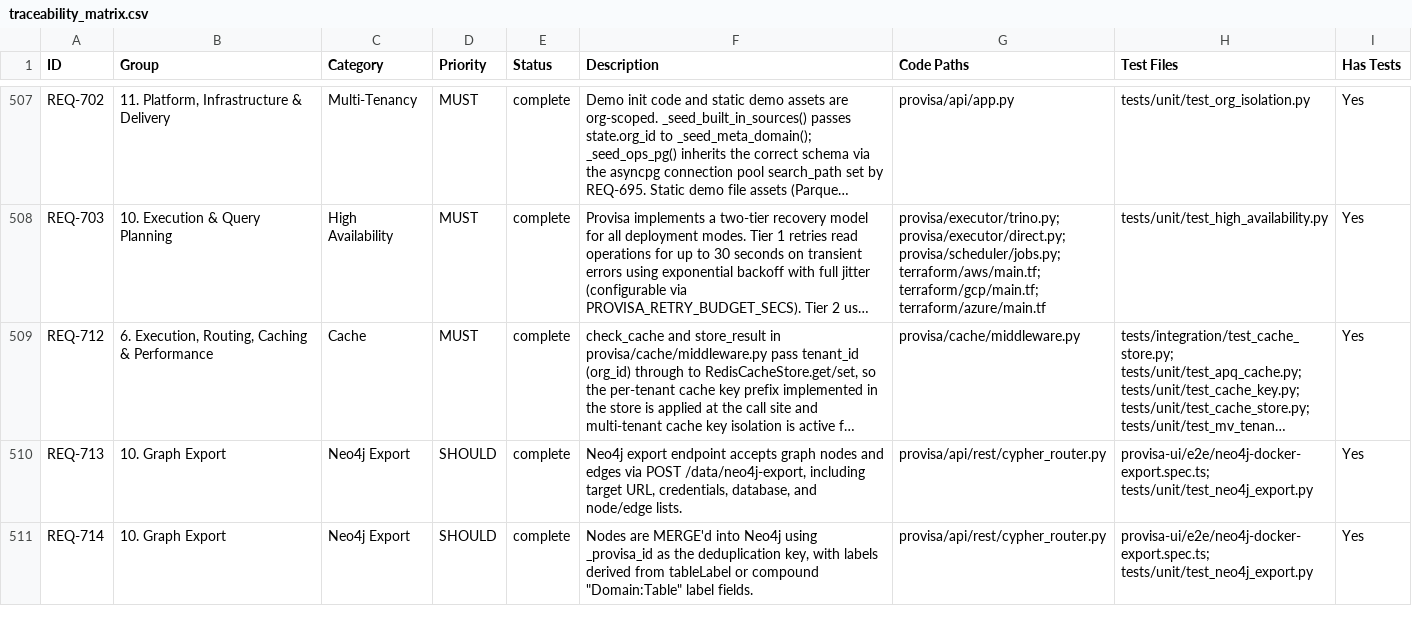
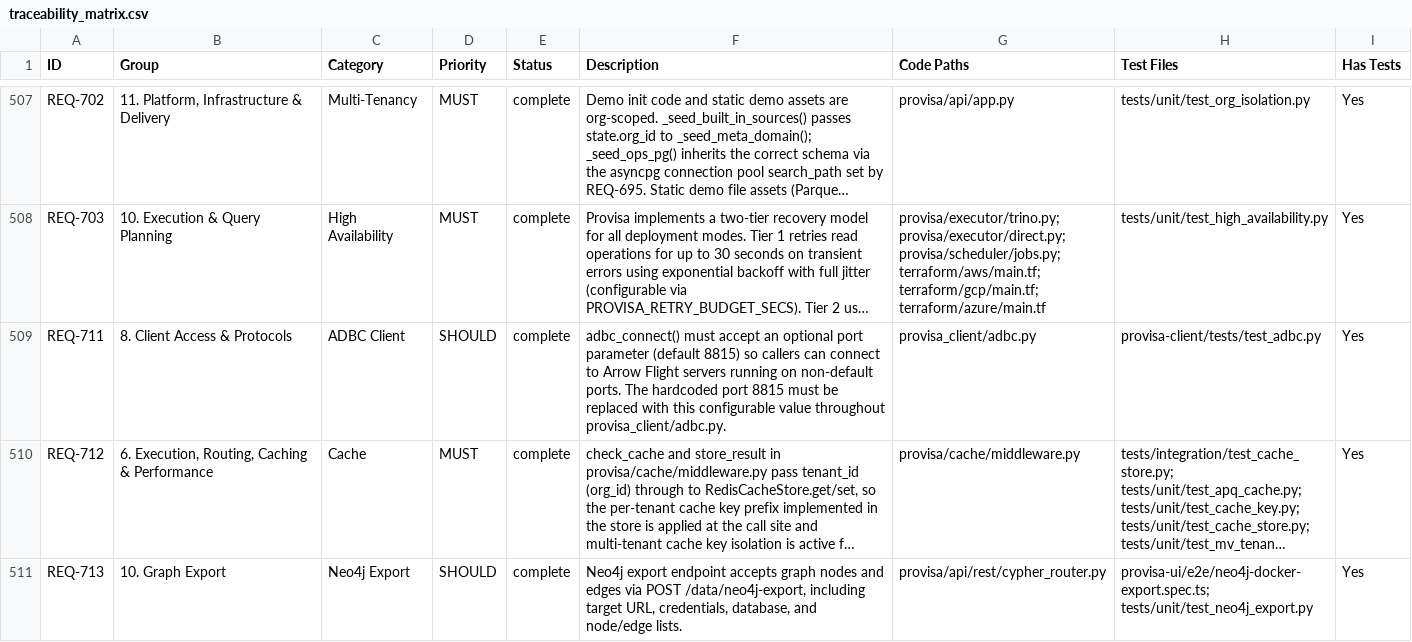
Before and after one commit to kenstott/provisa, a CSV file: docs/exports/traceability_matrix.csv, drawn as a sheet; only a part is shown, gaps mark what is left out; the shorter side is filled out with more unchanged rows; long unchanged cells end in …; the diff names each change by its address in the sheet, - before the commit and + after, or states it on an @@ line.

```diff
--- a/docs/exports/traceability_matrix.csv
+++ b/docs/exports/traceability_matrix.csv
+row 509: REQ-711 | 8. Client Access & Protocols | ADBC Client | SHOULD | complete | adbc_connect() must accept an optional port parameter (default 8815) so callers can connect to Arrow Flight servers running on non-default ports. The hardcoded port 8815 must be replaced with this configurable value throughout provisa_client/adbc.py. | provisa_client/adbc.py | provisa-client/tests/test_adbc.py | Yes
```
Also changed, not shown: docs/exports/feature_matrix.csv, 4 other files.
